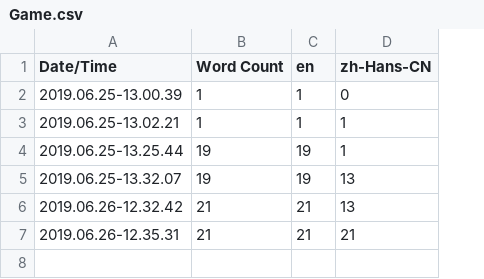
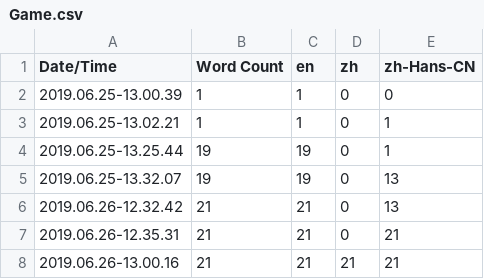
Before and after one commit to hongilywang/UnrealSlateLearn, a CSV file: Content/Localization/Game/Game.csv, drawn as a sheet; the diff names each change by its address in the sheet, - before the commit and + after, or states it on an @@ line.

```diff
--- a/Content/Localization/Game/Game.csv
+++ b/Content/Localization/Game/Game.csv
+column D (zh), rows 2-7: all 0
+row 8: 2019.06.26-13.00.16 | 21 | 21 | 21 | 21
```
Also changed, not shown: 5 other files.
